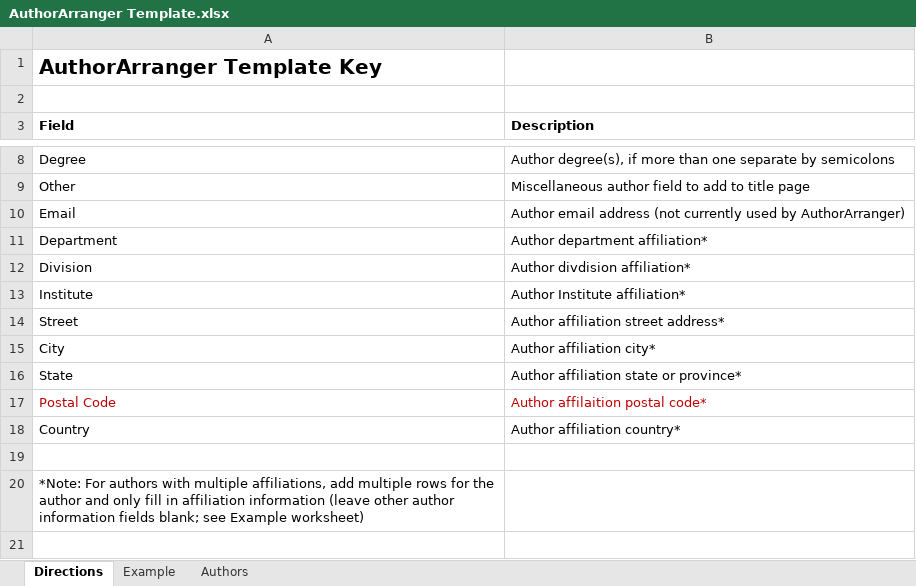
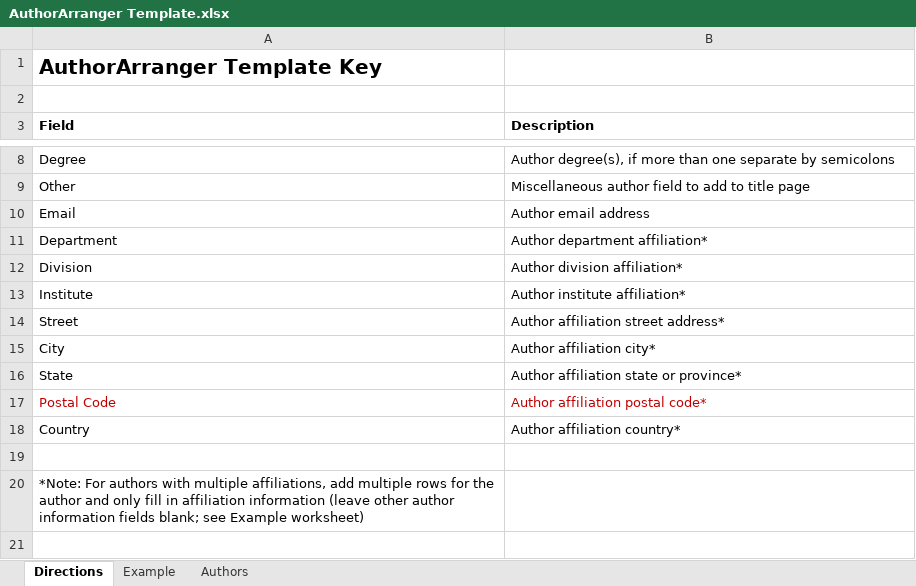
Before and after one commit to CBIIT/nci-webtools-dceg-author-arranger, an Excel workbook: src/assets/files/AuthorArranger Template.xlsx, sheet Directions, drawn as a sheet; only a part is shown, gaps mark what is left out; values as stored, in another font and other column widths than the file's, no borders; the diff names each change by its address in the sheet, - before the commit and + after, or states it on an @@ line.

Commit message:
update template

```diff
--- a/src/assets/files/AuthorArranger Template.xlsx (sheet Directions)
+++ b/src/assets/files/AuthorArranger Template.xlsx (sheet Directions)
-B10 (Description): Author email address (not currently used by AuthorArranger)
+B10 (Description): Author email address
-B12 (Description): Author divdision affiliation*
+B12 (Description): Author division affiliation*
-B13 (Description): Author Institute affiliation*
+B13 (Description): Author institute affiliation*
-B17 (Description): Author affilaition postal code*
+B17 (Description): Author affiliation postal code*
```
